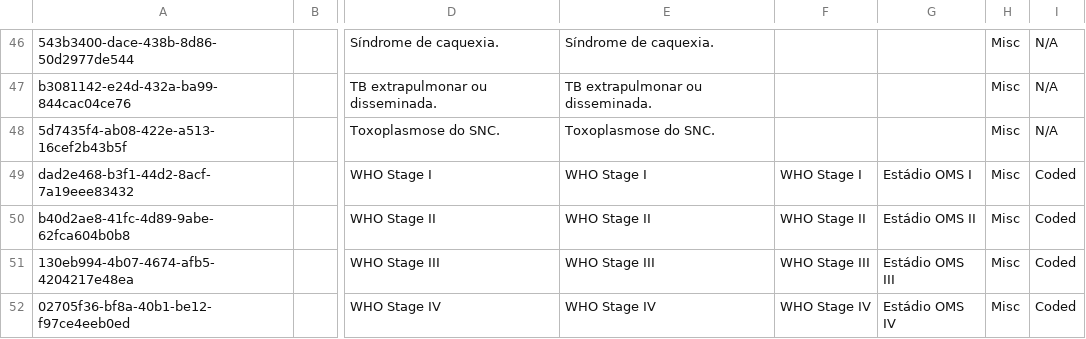
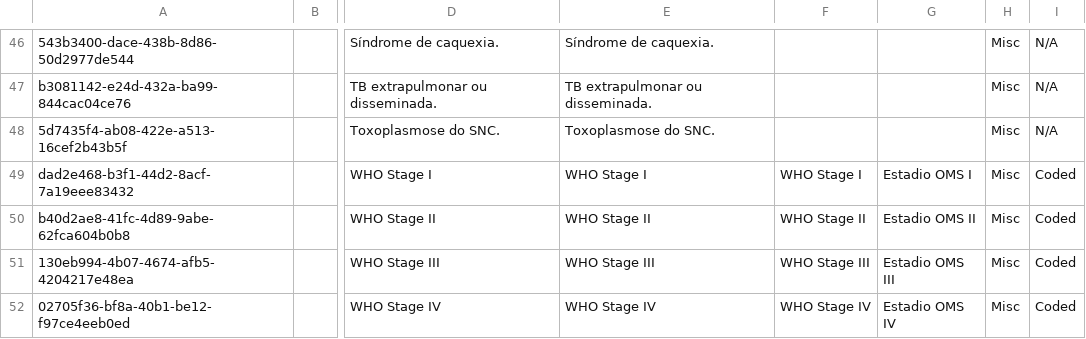
Before and after one commit to esaude/sesp-bahmni-metadata, a CSV file: configuration/concepts/who_stages.csv, drawn as a sheet; only a part is shown, gaps mark what is left out; the diff names each change by its address in the sheet, - before the commit and + after, or states it on an @@ line.

```diff
--- a/configuration/concepts/who_stages.csv
+++ b/configuration/concepts/who_stages.csv
-G49: Estádio OMS I
+G49: Estadio OMS I
-G50: Estádio OMS II
+G50: Estadio OMS II
-G51: Estádio OMS III
+G51: Estadio OMS III
-G52: Estádio OMS IV
+G52: Estadio OMS IV
```
Also changed, not shown: configuration/concepts/Group VII-Diagnosis_Staging.csv, configuration/concepts/conditions_who_stage_members.csv.
